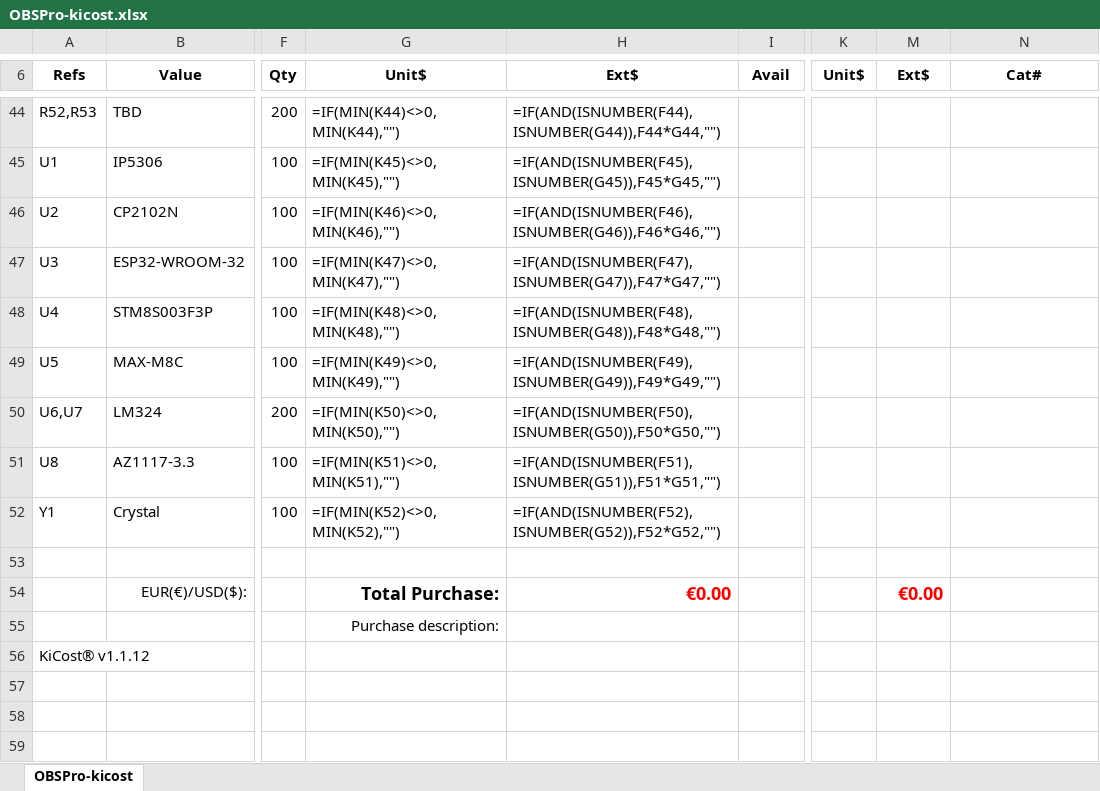
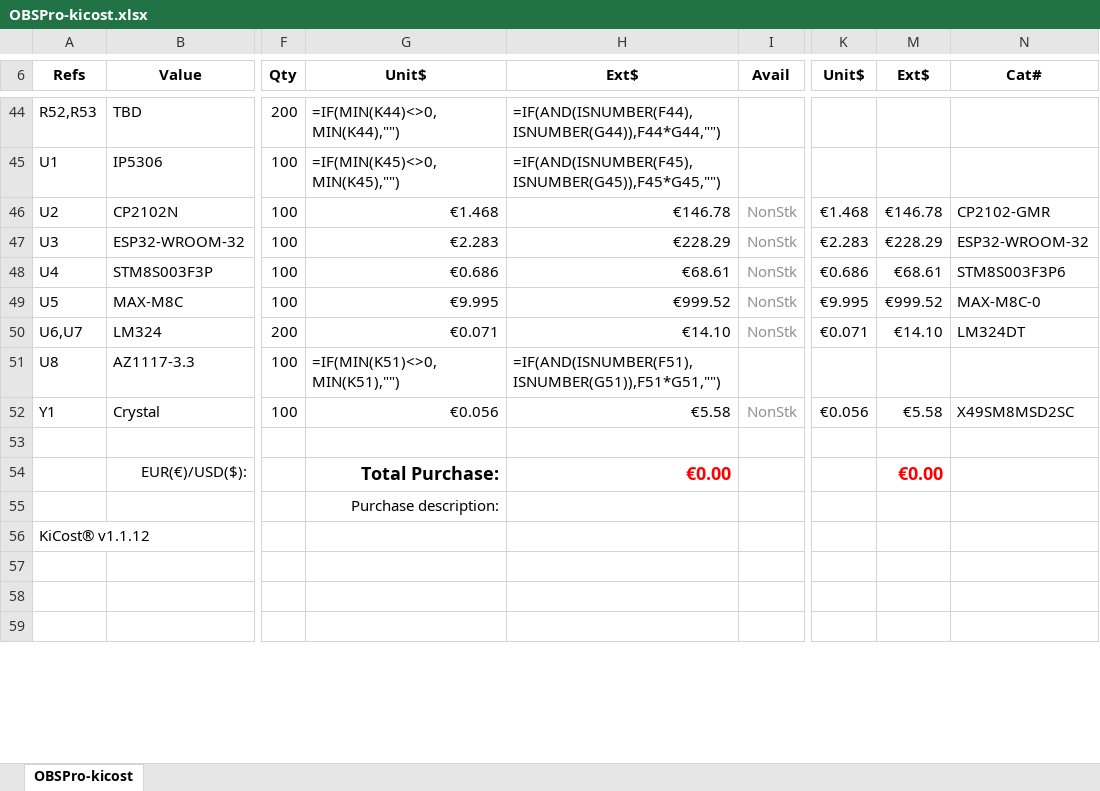
Before and after one commit to FabianSchwartau/OBSPro, an Excel workbook: board/output/OBSPro-kicost.xlsx, sheet OBSPro-kicost, drawn as a sheet; only a part is shown, gaps mark what is left out; values as stored, in another font and other column widths than the file's, no borders; formulas without a stored value are shown as written; conditional formats not drawn; the diff covers the shown part only; the diff names each change by its address in the sheet, - before the commit and + after, or states it on an @@ line.

```diff
--- a/board/output/OBSPro-kicost.xlsx (sheet OBSPro-kicost)
+++ b/board/output/OBSPro-kicost.xlsx (sheet OBSPro-kicost)
-G46 (Unit$): =IF(MIN(K46)<>0,MIN(K46),"")
+G46 (Unit$): €1.468
-H46 (Ext$): =IF(AND(ISNUMBER(F46),ISNUMBER(G46)),F46*G46,"")
+H46 (Ext$): €146.78
-I46:I50 (Avail): (empty)
+I46:I50 (Avail): NonStk
-K46 (Unit$): (empty)
+K46 (Unit$): €1.468
-M46 (Ext$): (empty)
+M46 (Ext$): €146.78
-N46 (Cat#): (empty)
+N46 (Cat#): CP2102-GMR
-G47 (Unit$): =IF(MIN(K47)<>0,MIN(K47),"")
+G47 (Unit$): €2.283
-H47 (Ext$): =IF(AND(ISNUMBER(F47),ISNUMBER(G47)),F47*G47,"")
+H47 (Ext$): €228.29
-K47 (Unit$): (empty)
+K47 (Unit$): €2.283
-M47 (Ext$): (empty)
+M47 (Ext$): €228.29
-N47 (Cat#): (empty)
+N47 (Cat#): ESP32-WROOM-32
-G48 (Unit$): =IF(MIN(K48)<>0,MIN(K48),"")
+G48 (Unit$): €0.686
-H48 (Ext$): =IF(AND(ISNUMBER(F48),ISNUMBER(G48)),F48*G48,"")
+H48 (Ext$): €68.61
-K48 (Unit$): (empty)
+K48 (Unit$): €0.686
-M48 (Ext$): (empty)
+M48 (Ext$): €68.61
-N48 (Cat#): (empty)
+N48 (Cat#): STM8S003F3P6
-G49 (Unit$): =IF(MIN(K49)<>0,MIN(K49),"")
+G49 (Unit$): €9.995
-H49 (Ext$): =IF(AND(ISNUMBER(F49),ISNUMBER(G49)),F49*G49,"")
+H49 (Ext$): €999.52
-K49 (Unit$): (empty)
+K49 (Unit$): €9.995
-M49 (Ext$): (empty)
+M49 (Ext$): €999.52
-N49 (Cat#): (empty)
+N49 (Cat#): MAX-M8C-0
-G50 (Unit$): =IF(MIN(K50)<>0,MIN(K50),"")
+G50 (Unit$): €0.071
-H50 (Ext$): =IF(AND(ISNUMBER(F50),ISNUMBER(G50)),F50*G50,"")
+H50 (Ext$): €14.10
-K50 (Unit$): (empty)
+K50 (Unit$): €0.071
-M50 (Ext$): (empty)
+M50 (Ext$): €14.10
-N50 (Cat#): (empty)
+N50 (Cat#): LM324DT
-G52 (Unit$): =IF(MIN(K52)<>0,MIN(K52),"")
+G52 (Unit$): €0.056
-H52 (Ext$): =IF(AND(ISNUMBER(F52),ISNUMBER(G52)),F52*G52,"")
+H52 (Ext$): €5.58
-I52 (Avail): (empty)
+I52 (Avail): NonStk
-K52 (Unit$): (empty)
+K52 (Unit$): €0.056
-M52 (Ext$): (empty)
+M52 (Ext$): €5.58
-N52 (Cat#): (empty)
+N52 (Cat#): X49SM8MSD2SC
```
Also changed, not shown: 78 edited cells elsewhere in this sheet, formulas that keep their value, hidden cells, 3 other files.
